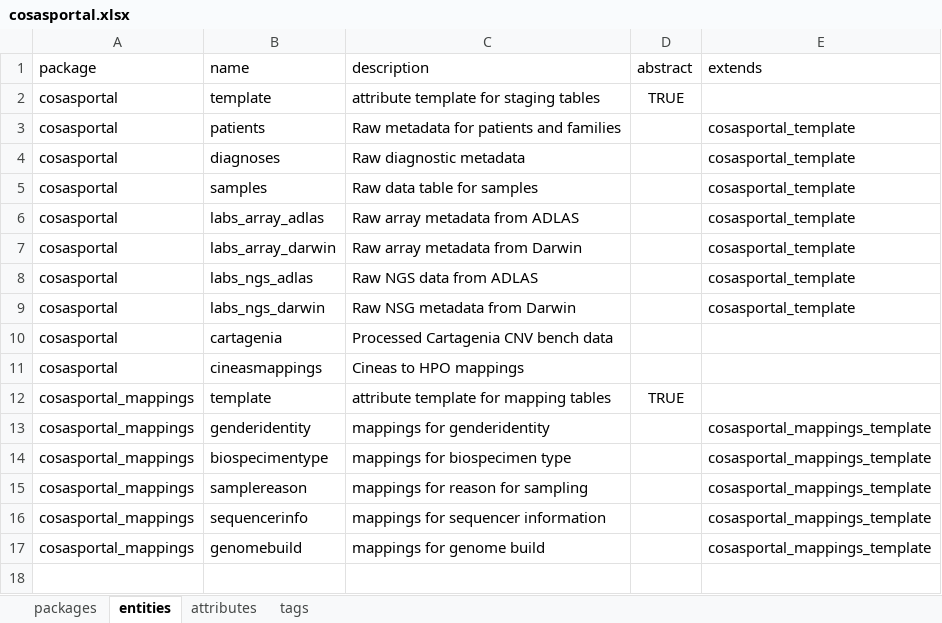
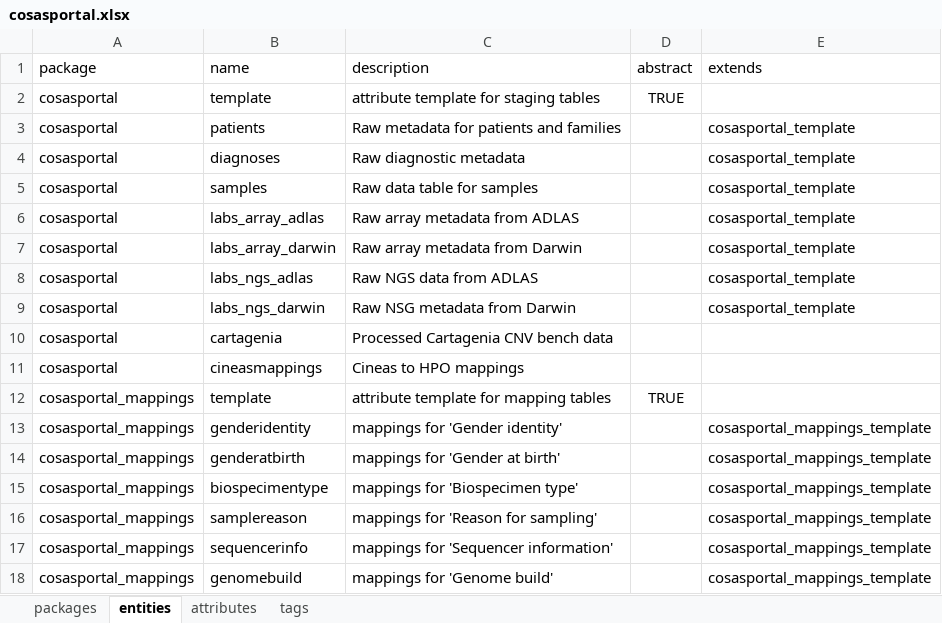
Before and after one commit to molgenis/projects-rd-cosas, an Excel workbook: dist/cosasportal.xlsx, sheet entities, drawn as a sheet; values as stored, in another font and other column widths than the file's, no borders; addresses are those after the commit; the diff names each change by its address in the sheet, - before the commit and + after, or states it on an @@ line.

```diff
--- a/dist/cosasportal.xlsx (sheet entities)
+++ b/dist/cosasportal.xlsx (sheet entities)
-C13 (description): mappings for genderidentity
+C13 (description): mappings for 'Gender identity'
+row 14: cosasportal_mappings | genderatbirth | mappings for 'Gender at birth' |  | cosasportal_mappings_template
-C15 (description): mappings for biospecimen type
+C15 (description): mappings for 'Biospecimen type'
-C16 (description): mappings for reason for sampling
+C16 (description): mappings for 'Reason for sampling'
-C17 (description): mappings for sequencer information
+C17 (description): mappings for 'Sequencer information'
-C18 (description): mappings for genome build
+C18 (description): mappings for 'Genome build'
```
Also changed, not shown: sheet packages, dist/cosasportal_emx2.xlsx, dist/cosasreports.xlsx, 2 other files.
